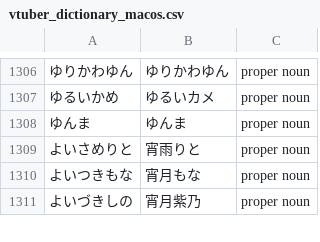
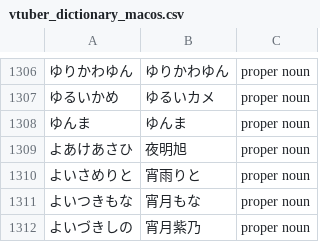
Before and after one commit to AkioPonkotu/VTuberDictionary, a CSV file: dist/vtuber_dictionary_macos.csv, drawn as a sheet; only a part is shown, gaps mark what is left out.

```diff
--- a/dist/vtuber_dictionary_macos.csv
+++ b/dist/vtuber_dictionary_macos.csv
@@ -1308,2 +1308,3 @@
 ゆんま,ゆんま,proper noun
+よあけあさひ,夜明旭,proper noun
 よいさめりと,宵雨りと,proper noun
```
Also changed, not shown: dist/vtuber_dictionary.tsv, 3 other files.
